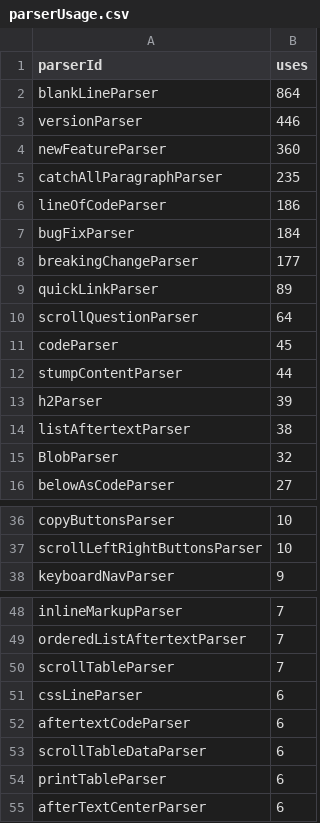
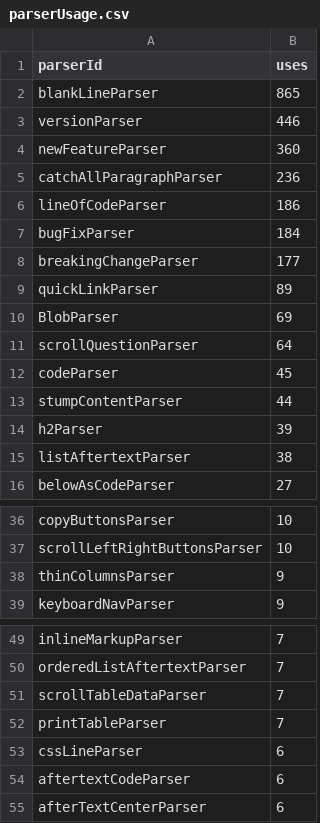
Before and after one commit to breck7/scroll, a CSV file: parserUsage.csv, drawn as a sheet; only a part is shown, gaps mark what is left out; the diff covers the shown part only.

Commit message:
Deploying to wws from @ breck7/scroll@f02b39e4d41c3ff13e34732e71c9d1cb44aa1de2 🚀

```diff
--- a/parserUsage.csv
+++ b/parserUsage.csv
@@ -1,6 +1,6 @@
 parserId,uses
-blankLineParser,864
+blankLineParser,865
 versionParser,446
 newFeatureParser,360
-catchAllParagraphParser,235
+catchAllParagraphParser,236
 lineOfCodeParser,186
@@ -9,2 +9,3 @@ breakingChangeParser,177
 quickLinkParser,89
+BlobParser,69
 scrollQuestionParser,64
@@ -14,3 +15,2 @@ h2Parser,39
 listAftertextParser,38
-BlobParser,32
 belowAsCodeParser,27
@@ -37,2 +37,3 @@ copyButtonsParser,10
 scrollLeftRightButtonsParser,10
+thinColumnsParser,9
 keyboardNavParser,9
@@ -49,7 +50,6 @@ inlineMarkupParser,7
 orderedListAftertextParser,7
-scrollTableParser,7
+scrollTableDataParser,7
+printTableParser,7
 cssLineParser,6
 aftertextCodeParser,6
-scrollTableDataParser,6
-printTableParser,6
 afterTextCenterParser,6
```
Also changed, not shown: 1 added row, 1 removed row and 2 edited cells elsewhere in this file, 14 other files.
